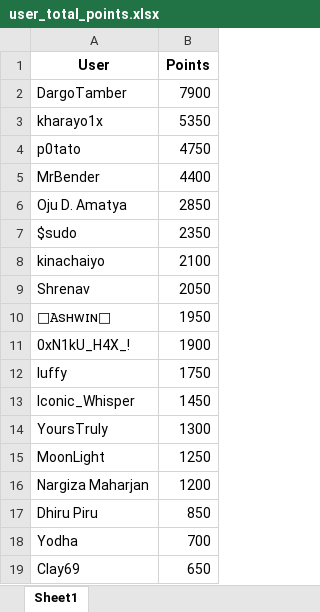
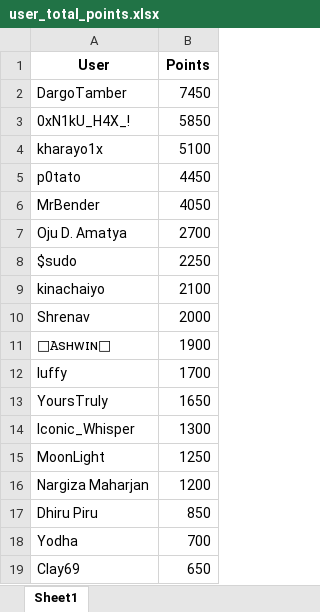
Before and after one commit to ashwin7077/ctf, an Excel workbook: user_total_points.xlsx, sheet Sheet1, drawn as a sheet; only a part is shown; values as stored, in another font and other column widths than the file's, no borders; removed rows and columns are numbered as before the commit, all else as after; the diff covers the shown part only; the diff names each change by its address in the sheet, - before the commit and + after, or states it on an @@ line.

```diff
--- a/user_total_points.xlsx (sheet Sheet1)
+++ b/user_total_points.xlsx (sheet Sheet1)
-B2 (Points): 7900
+B2 (Points): 7450
+row 3: 0xN1kU_H4X_! | 5850
-B4 (Points): 5350
+B4 (Points): 5100
-B5 (Points): 4750
+B5 (Points): 4450
-B6 (Points): 4400
+B6 (Points): 4050
-B7 (Points): 2850
+B7 (Points): 2700
-B8 (Points): 2350
+B8 (Points): 2250
-B10 (Points): 2050
+B10 (Points): 2000
-B11 (Points): 1950
+B11 (Points): 1900
-row 11: 0xN1kU_H4X_! | 1900
-B12 (Points): 1750
+B12 (Points): 1700
-row 13: Iconic_Whisper | 1450
-B13 (Points): 1300
+B13 (Points): 1650
+row 14: Iconic_Whisper | 1300
```
Also changed, not shown: 2 added rows, 2 removed rows and 3 moved rows elsewhere in this sheet, CTF_updated.xlsx, challenges_with_points.xlsx, 46 other files.
